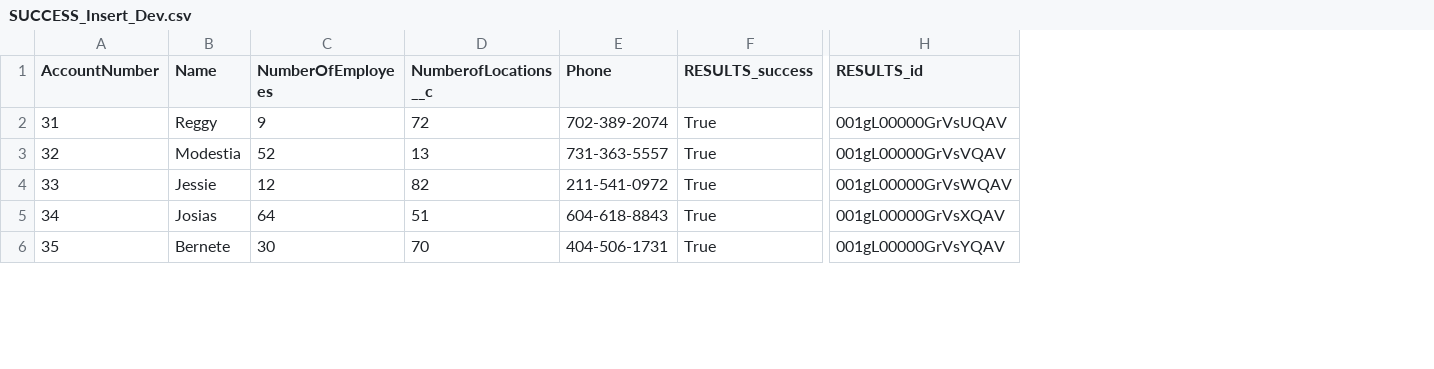
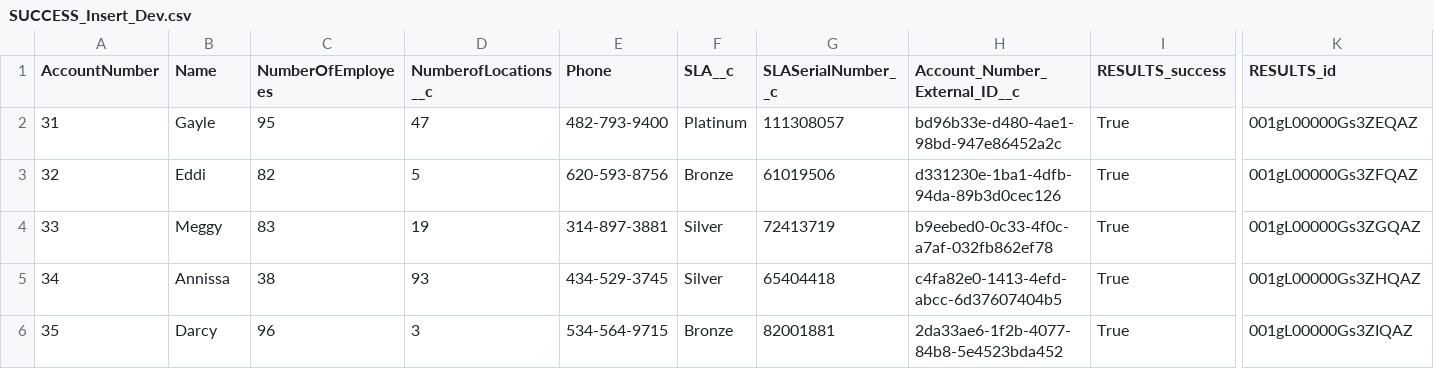
Before and after one commit to tim-kornish-cloud/Data-Engineering-Practice, a CSV file: main/Output/INSERT/SUCCESS_Insert_Dev.csv, drawn as a sheet; only a part is shown, gaps mark what is left out; addresses are those after the commit; the diff covers the shown part only; the diff names each change by its address in the sheet, - before the commit and + after, or states it on an @@ line.

```diff
--- a/main/Output/INSERT/SUCCESS_Insert_Dev.csv
+++ b/main/Output/INSERT/SUCCESS_Insert_Dev.csv
+column F (SLA__c), rows 2-6: Platinum | Bronze | Silver | Silver | Bronze
+column G (SLASerialNumber__c), rows 2-6: 111308057 | 61019506 | 72413719 | 65404418 | 82001881
+column H (Account_Number_External_ID__c), rows 2-6: bd96b33e-d480-4ae1-98bd-947e86452a2c | d331230e-1ba1-4dfb-94da-89b3d0cec126 | b9eebed0-0c33-4f0c-a7af-032fb862ef78 | c4fa82e0-1413-4efd-abcc-6d37607404b5 | 2da33ae6-1f2b-4077-84b8-5e4523bda452
-B2 (Name): Reggy
+B2 (Name): Gayle
-C2 (NumberOfEmployees): 9
+C2 (NumberOfEmployees): 95
-D2 (NumberofLocations__c): 72
+D2 (NumberofLocations__c): 47
-E2 (Phone): 702-389-2074
+E2 (Phone): 482-793-9400
-K2 (RESULTS_id): 001gL00000GrVsUQAV
+K2 (RESULTS_id): 001gL00000Gs3ZEQAZ
-B3 (Name): Modestia
+B3 (Name): Eddi
-C3 (NumberOfEmployees): 52
+C3 (NumberOfEmployees): 82
-D3 (NumberofLocations__c): 13
+D3 (NumberofLocations__c): 5
-E3 (Phone): 731-363-5557
+E3 (Phone): 620-593-8756
-K3 (RESULTS_id): 001gL00000GrVsVQAV
+K3 (RESULTS_id): 001gL00000Gs3ZFQAZ
-B4 (Name): Jessie
+B4 (Name): Meggy
-C4 (NumberOfEmployees): 12
+C4 (NumberOfEmployees): 83
-D4 (NumberofLocations__c): 82
+D4 (NumberofLocations__c): 19
-E4 (Phone): 211-541-0972
+E4 (Phone): 314-897-3881
-K4 (RESULTS_id): 001gL00000GrVsWQAV
+K4 (RESULTS_id): 001gL00000Gs3ZGQAZ
-B5 (Name): Josias
+B5 (Name): Annissa
-C5 (NumberOfEmployees): 64
+C5 (NumberOfEmployees): 38
-D5 (NumberofLocations__c): 51
+D5 (NumberofLocations__c): 93
-E5 (Phone): 604-618-8843
+E5 (Phone): 434-529-3745
-K5 (RESULTS_id): 001gL00000GrVsXQAV
+K5 (RESULTS_id): 001gL00000Gs3ZHQAZ
-B6 (Name): Bernete
+B6 (Name): Darcy
-C6 (NumberOfEmployees): 30
+C6 (NumberOfEmployees): 96
-D6 (NumberofLocations__c): 70
+D6 (NumberofLocations__c): 3
-E6 (Phone): 404-506-1731
+E6 (Phone): 534-564-9715
-K6 (RESULTS_id): 001gL00000GrVsYQAV
+K6 (RESULTS_id): 001gL00000Gs3ZIQAZ
```
Also changed, not shown: 25 edited cells elsewhere in this file, main/Output/DELETE/SUCCESS_Delete_Dev.csv, 3 other files.
